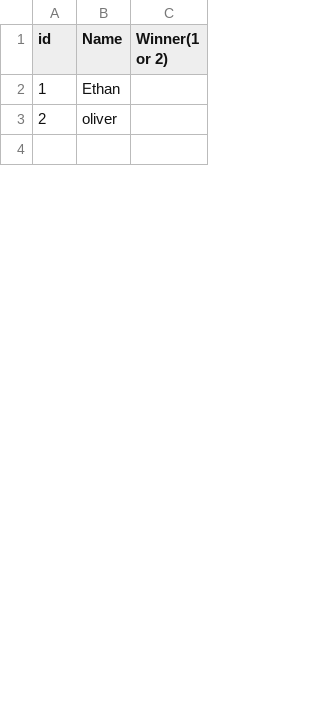
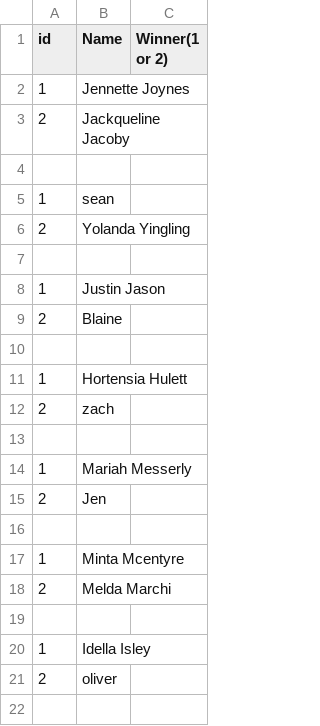
Before and after one commit to kaed1046/SmashTourney, a CSV file: out/production/SmashTourney/robin.csv, drawn as a sheet; only a part is shown; the diff covers the shown part only.

```diff
--- a/out/production/SmashTourney/robin.csv
+++ b/out/production/SmashTourney/robin.csv
@@ -1,3 +1,21 @@
 id,Name,Winner(1 or 2),,
-1,Ethan,
+1,Jennette Joynes,
+2,Jackqueline Jacoby,
+
+1,sean,
+2,Yolanda Yingling,
+
+1,Justin Jason,
+2,Blaine,
+
+1,Hortensia Hulett,
+2,zach,
+
+1,Mariah Messerly,
+2,Jen,
+
+1,Minta Mcentyre,
+2,Melda Marchi,
+
+1,Idella Isley,
 2,oliver,
```
Also changed, not shown: 37 added rows, 46 removed rows, 39 moved rows and 18 edited cells elsewhere in this file, robin.csv, 5 other files.
